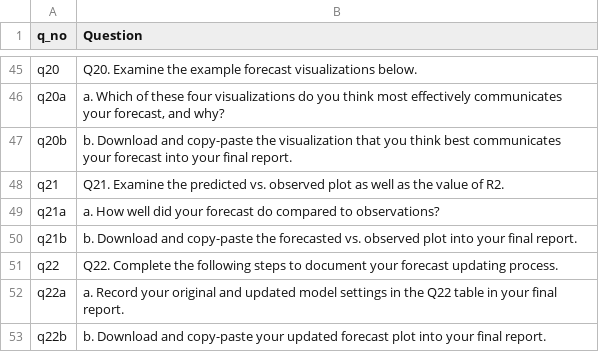
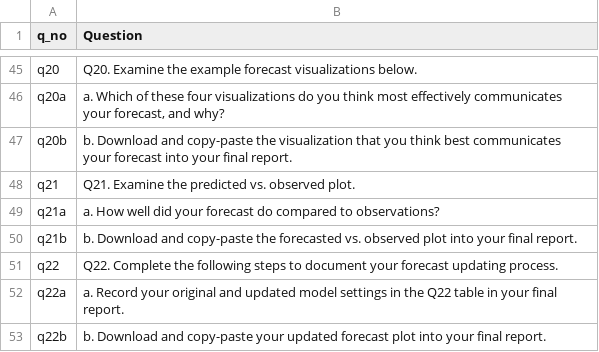
Before and after one commit to MacrosystemsEDDIE/module5, a CSV file: app/data/handout_questions.csv, drawn as a sheet; only a part is shown, gaps mark what is left out.

Commit message:
removing reference to R2 in Q21

```diff
--- a/app/data/handout_questions.csv
+++ b/app/data/handout_questions.csv
@@ -47,3 +47,3 @@ q20a,"a. Which of these four visualizations do you think most effectively commun
 q20b,b. Download and copy-paste the visualization that you think best communicates your forecast into your final report.
-q21,Q21. Examine the predicted vs. observed plot as well as the value of R2.
+q21,Q21. Examine the predicted vs. observed plot.
 q21a,a. How well did your forecast do compared to observations?
```
